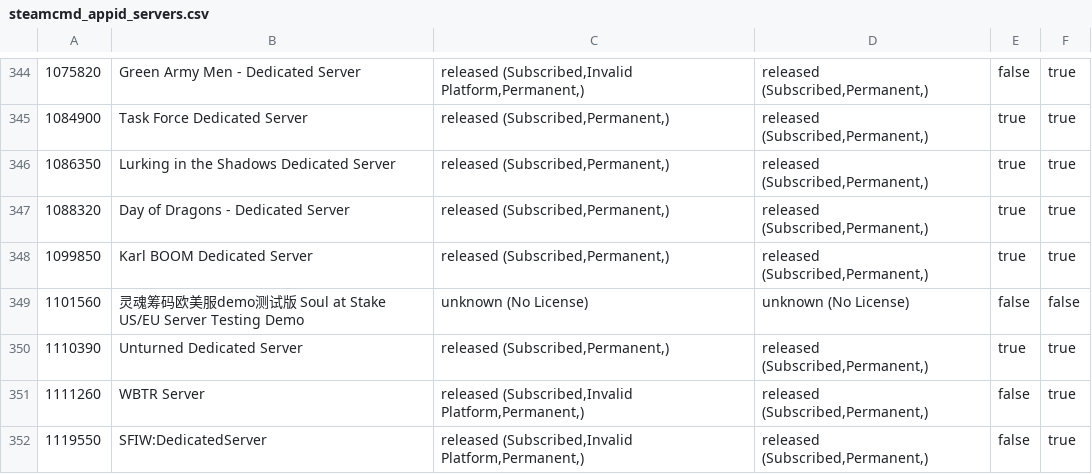
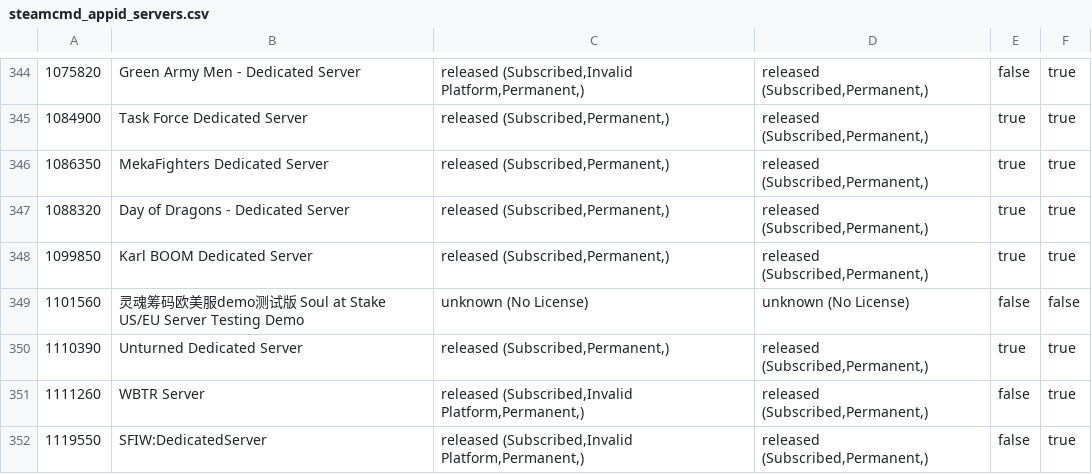
Before and after one commit to dgibbs64/SteamCMD-AppID-List-Servers, a CSV file: steamcmd_appid_servers.csv, drawn as a sheet; only a part is shown, gaps mark what is left out.

```diff
--- a/steamcmd_appid_servers.csv
+++ b/steamcmd_appid_servers.csv
@@ -345,3 +345,3 @@
 1084900,"Task Force Dedicated Server","released (Subscribed,Permanent,)","released (Subscribed,Permanent,)",true,true
-1086350,"Lurking in the Shadows Dedicated Server","released (Subscribed,Permanent,)","released (Subscribed,Permanent,)",true,true
+1086350,"MekaFighters Dedicated Server","released (Subscribed,Permanent,)","released (Subscribed,Permanent,)",true,true
 1088320,"Day of Dragons - Dedicated Server","released (Subscribed,Permanent,)","released (Subscribed,Permanent,)",true,true
```
Also changed, not shown: steamcmd_appid_servers_linux.csv, 3 other files.
